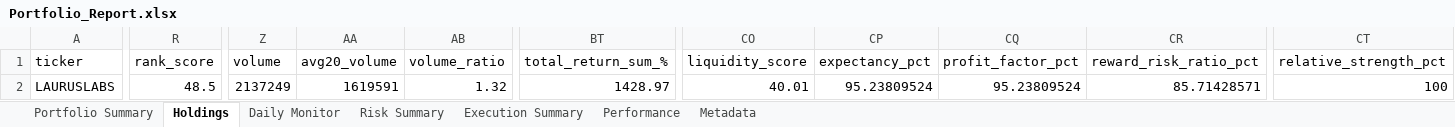
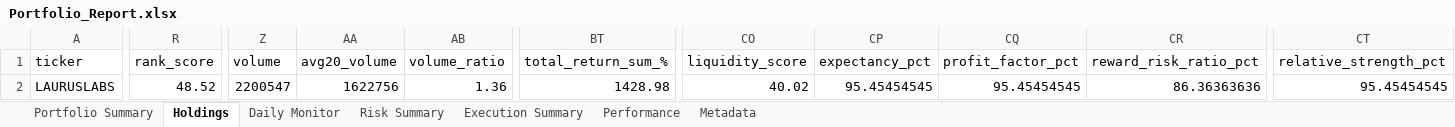
Before and after one commit to PavanSaiNekkala/Scanner, an Excel workbook: scanner_monitor/reports/latest/Portfolio_Report.xlsx, sheet Holdings, drawn as a sheet; only a part is shown, gaps mark what is left out; values as stored, in another font and other column widths than the file's, no borders; the diff covers the shown part only; the diff names each change by its address in the sheet, - before the commit and + after, or states it on an @@ line.

```diff
--- a/scanner_monitor/reports/latest/Portfolio_Report.xlsx (sheet Holdings)
+++ b/scanner_monitor/reports/latest/Portfolio_Report.xlsx (sheet Holdings)
-R2 (rank_score): 48.5
+R2 (rank_score): 48.52
-Z2 (volume): 2137249
+Z2 (volume): 2200547
-AA2 (avg20_volume): 1619591
+AA2 (avg20_volume): 1622756
-AB2 (volume_ratio): 1.32
+AB2 (volume_ratio): 1.36
-BT2 (total_return_sum_%): 1428.97
+BT2 (total_return_sum_%): 1428.98
-CO2 (liquidity_score): 40.01
+CO2 (liquidity_score): 40.02
-CP2 (expectancy_pct): 95.23809524
+CP2 (expectancy_pct): 95.45454545
-CQ2 (profit_factor_pct): 95.23809524
+CQ2 (profit_factor_pct): 95.45454545
-CR2 (reward_risk_ratio_pct): 85.71428571
+CR2 (reward_risk_ratio_pct): 86.36363636
-CT2 (relative_strength_pct): 100
+CT2 (relative_strength_pct): 95.45454545
```
Also changed, not shown: 39 edited cells elsewhere in this sheet, sheet Risk Summary, sheet Daily Monitor, sheet Metadata, 13 other files.
